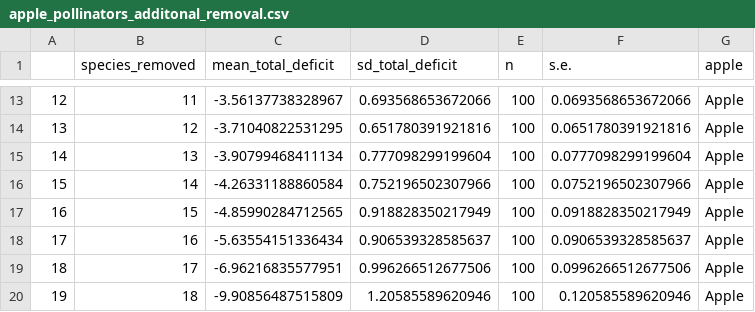
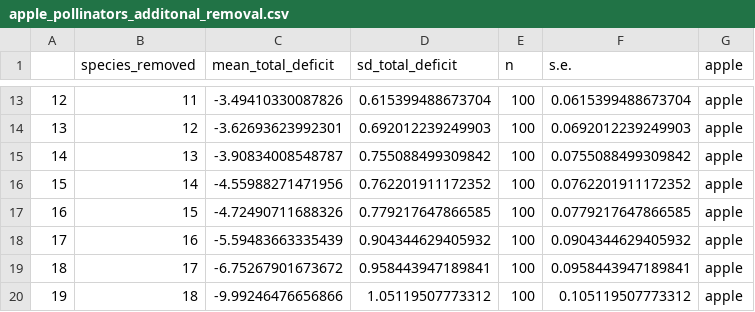
Before and after one commit to mgreenwell/Bee_Analysis, a CSV file: Outputs/apple_pollinators_additonal_removal.csv, drawn as a sheet; only a part is shown, gaps mark what is left out; the diff covers the shown part only.

Commit message:
Change Apple to apple in CSV output to avoid confusion over capital

```diff
--- a/Outputs/apple_pollinators_additonal_removal.csv
+++ b/Outputs/apple_pollinators_additonal_removal.csv
@@ -13,8 +13,8 @@
-"12",11,-3.56137738328967,0.693568653672066,100,0.0693568653672066,"Apple"
-"13",12,-3.71040822531295,0.651780391921816,100,0.0651780391921816,"Apple"
-"14",13,-3.90799468411134,0.777098299199604,100,0.0777098299199604,"Apple"
-"15",14,-4.26331188860584,0.752196502307966,100,0.0752196502307966,"Apple"
-"16",15,-4.85990284712565,0.918828350217949,100,0.0918828350217949,"Apple"
-"17",16,-5.63554151336434,0.906539328585637,100,0.0906539328585637,"Apple"
-"18",17,-6.96216835577951,0.996266512677506,100,0.0996266512677506,"Apple"
-"19",18,-9.90856487515809,1.20585589620946,100,0.120585589620946,"Apple"
+"12",11,-3.49410330087826,0.615399488673704,100,0.0615399488673704,"apple"
+"13",12,-3.62693623992301,0.692012239249903,100,0.0692012239249903,"apple"
+"14",13,-3.90834008548787,0.755088499309842,100,0.0755088499309842,"apple"
+"15",14,-4.55988271471956,0.762201911172352,100,0.0762201911172352,"apple"
+"16",15,-4.72490711688326,0.779217647866585,100,0.0779217647866585,"apple"
+"17",16,-5.59483663335439,0.904344629405932,100,0.0904344629405932,"apple"
+"18",17,-6.75267901673672,0.958443947189841,100,0.0958443947189841,"apple"
+"19",18,-9.99246476656866,1.05119507773312,100,0.105119507773312,"apple"
```
Also changed, not shown: 41 edited cells elsewhere in this file, 1 other file.
